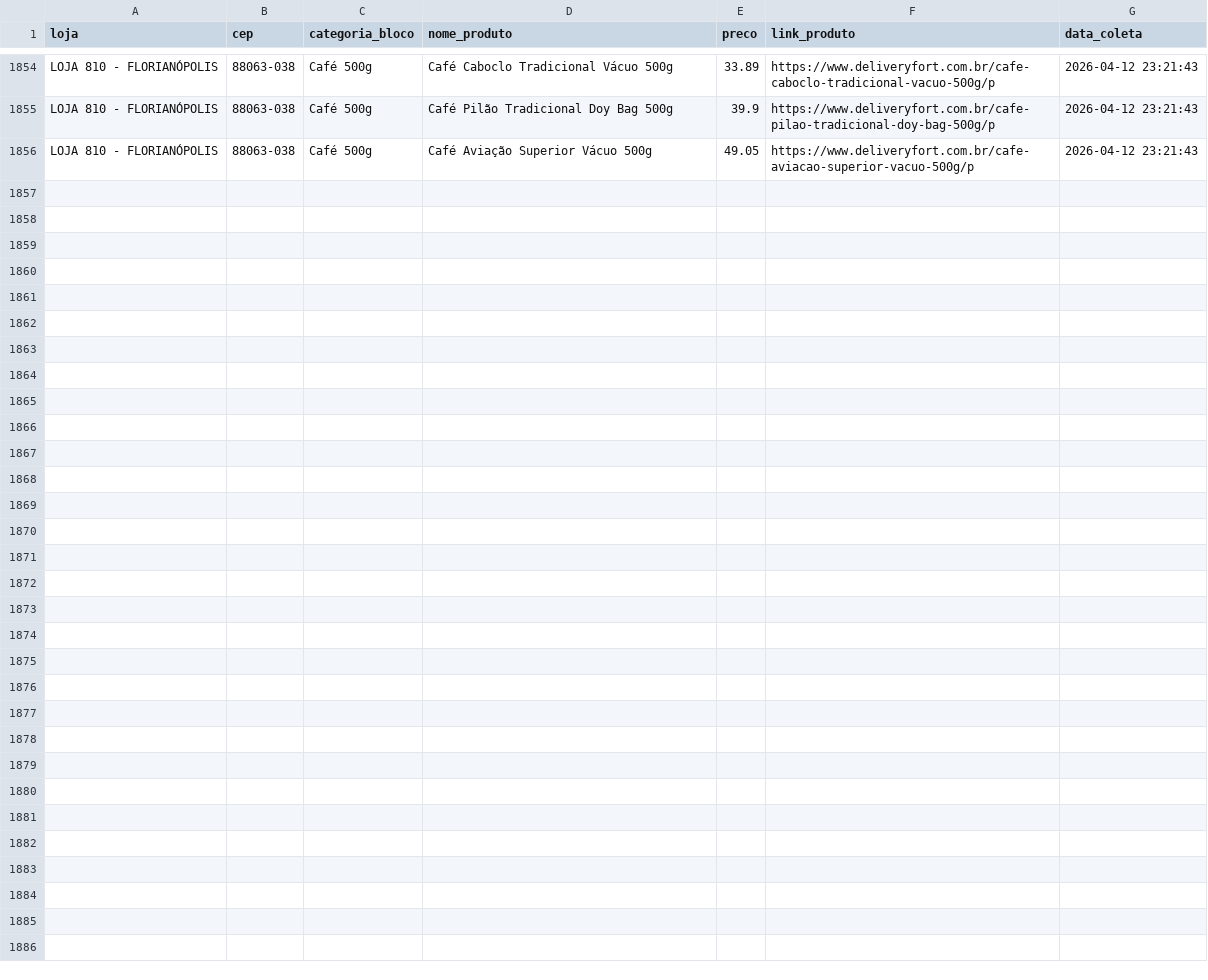
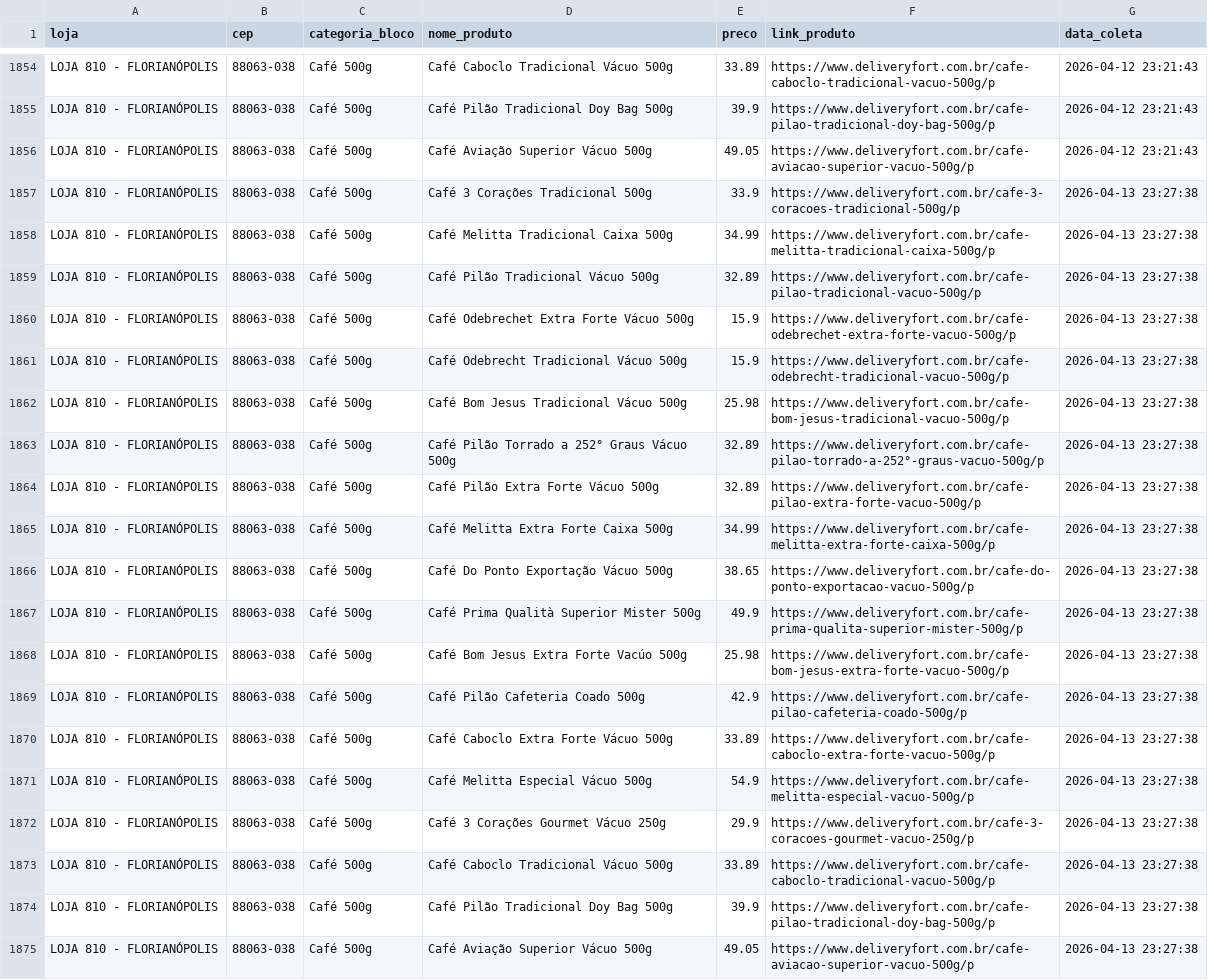
Before and after one commit to andreromaooliveira90/PROJETO_PRECOS_FORT, a CSV file: data/raw/precos_fort_café_500g_historico.csv, drawn as a sheet; only a part is shown, gaps mark what is left out.

```diff
--- a/data/raw/precos_fort_café_500g_historico.csv
+++ b/data/raw/precos_fort_café_500g_historico.csv
@@ -1856 +1856,20 @@ LOJA 810 - FLORIANÓPOLIS,88063-038,Café 500g,Café Pilão Tradicional Doy Bag
 LOJA 810 - FLORIANÓPOLIS,88063-038,Café 500g,Café Aviação Superior Vácuo 500g,49.05,https://www.deliveryfort.com.br/cafe-aviacao-superior-vacuo-500g/p,2026-04-12 23:21:43
+LOJA 810 - FLORIANÓPOLIS,88063-038,Café 500g,Café 3 Corações Tradicional 500g,33.9,https://www.deliveryfort.com.br/cafe-3-coracoes-tradicional-500g/p,2026-04-13 23:27:38
+LOJA 810 - FLORIANÓPOLIS,88063-038,Café 500g,Café Melitta Tradicional Caixa 500g,34.99,https://www.deliveryfort.com.br/cafe-melitta-tradicional-caixa-500g/p,2026-04-13 23:27:38
+LOJA 810 - FLORIANÓPOLIS,88063-038,Café 500g,Café Pilão Tradicional Vácuo 500g,32.89,https://www.deliveryfort.com.br/cafe-pilao-tradicional-vacuo-500g/p,2026-04-13 23:27:38
+LOJA 810 - FLORIANÓPOLIS,88063-038,Café 500g,Café Odebrechet Extra Forte Vácuo 500g,15.9,https://www.deliveryfort.com.br/cafe-odebrechet-extra-forte-vacuo-500g/p,2026-04-13 23:27:38
+LOJA 810 - FLORIANÓPOLIS,88063-038,Café 500g,Café Odebrecht Tradicional Vácuo 500g,15.9,https://www.deliveryfort.com.br/cafe-odebrecht-tradicional-vacuo-500g/p,2026-04-13 23:27:38
+LOJA 810 - FLORIANÓPOLIS,88063-038,Café 500g,Café Bom Jesus Tradicional Vácuo 500g,25.98,https://www.deliveryfort.com.br/cafe-bom-jesus-tradicional-vacuo-500g/p,2026-04-13 23:27:38
+LOJA 810 - FLORIANÓPOLIS,88063-038,Café 500g,Café Pilão Torrado a 252° Graus Vácuo 500g,32.89,https://www.deliveryfort.com.br/cafe-pilao-torrado-a-252°-graus-vacuo-500g/p,2026-04-13 23:27:38
+LOJA 810 - FLORIANÓPOLIS,88063-038,Café 500g,Café Pilão Extra Forte Vácuo 500g,32.89,https://www.deliveryfort.com.br/cafe-pilao-extra-forte-vacuo-500g/p,2026-04-13 23:27:38
+LOJA 810 - FLORIANÓPOLIS,88063-038,Café 500g,Café Melitta Extra Forte Caixa 500g,34.99,https://www.deliveryfort.com.br/cafe-melitta-extra-forte-caixa-500g/p,2026-04-13 23:27:38
+LOJA 810 - FLORIANÓPOLIS,88063-038,Café 500g,Café Do Ponto Exportação Vácuo 500g,38.65,https://www.deliveryfort.com.br/cafe-do-ponto-exportacao-vacuo-500g/p,2026-04-13 23:27:38
+LOJA 810 - FLORIANÓPOLIS,88063-038,Café 500g,Café Prima Qualità Superior Mister 500g,49.9,https://www.deliveryfort.com.br/cafe-prima-qualita-superior-mister-500g/p,2026-04-13 23:27:38
+LOJA 810 - FLORIANÓPOLIS,88063-038,Café 500g,Café Bom Jesus Extra Forte Vacúo 500g,25.98,https://www.deliveryfort.com.br/cafe-bom-jesus-extra-forte-vacuo-500g/p,2026-04-13 23:27:38
+LOJA 810 - FLORIANÓPOLIS,88063-038,Café 500g,Café Pilão Cafeteria Coado 500g,42.9,https://www.deliveryfort.com.br/cafe-pilao-cafeteria-coado-500g/p,2026-04-13 23:27:38
+LOJA 810 - FLORIANÓPOLIS,88063-038,Café 500g,Café Caboclo Extra Forte Vácuo 500g,33.89,https://www.deliveryfort.com.br/cafe-caboclo-extra-forte-vacuo-500g/p,2026-04-13 23:27:38
+LOJA 810 - FLORIANÓPOLIS,88063-038,Café 500g,Café Melitta Especial Vácuo 500g,54.9,https://www.deliveryfort.com.br/cafe-melitta-especial-vacuo-500g/p,2026-04-13 23:27:38
+LOJA 810 - FLORIANÓPOLIS,88063-038,Café 500g,Café 3 Corações Gourmet Vácuo 250g,29.9,https://www.deliveryfort.com.br/cafe-3-coracoes-gourmet-vacuo-250g/p,2026-04-13 23:27:38
+LOJA 810 - FLORIANÓPOLIS,88063-038,Café 500g,Café Caboclo Tradicional Vácuo 500g,33.89,https://www.deliveryfort.com.br/cafe-caboclo-tradicional-vacuo-500g/p,2026-04-13 23:27:38
+LOJA 810 - FLORIANÓPOLIS,88063-038,Café 500g,Café Pilão Tradicional Doy Bag 500g,39.9,https://www.deliveryfort.com.br/cafe-pilao-tradicional-doy-bag-500g/p,2026-04-13 23:27:38
+LOJA 810 - FLORIANÓPOLIS,88063-038,Café 500g,Café Aviação Superior Vácuo 500g,49.05,https://www.deliveryfort.com.br/cafe-aviacao-superior-vacuo-500g/p,2026-04-13 23:27:38
```
Also changed, not shown: data/raw/precos_fort_arroz_historico.csv, data/raw/precos_fort_cerveja_historico.csv, 11 other files.
